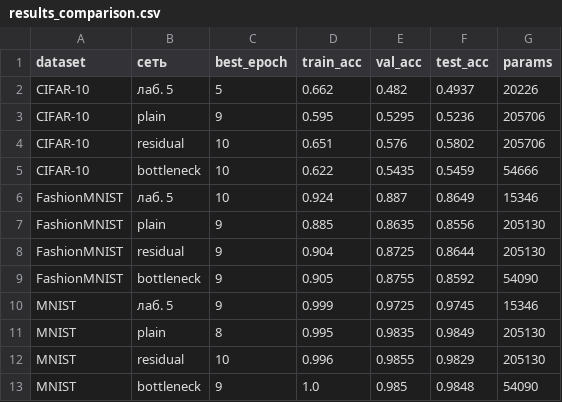
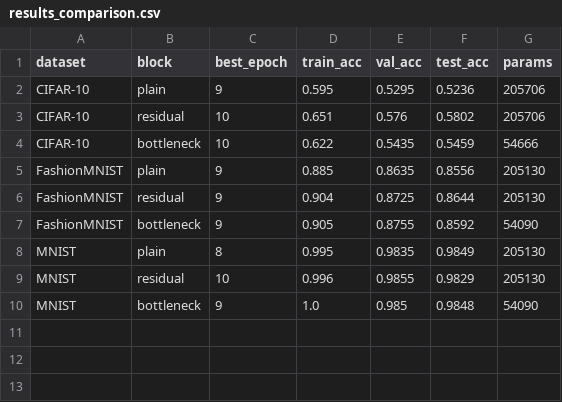
Before and after one commit to UsusCimex/NSU_DeepLearning, a CSV file: labs/lab-06-resnet/results_comparison.csv, drawn as a sheet.

Commit message:
в лабораторной 6 из сравнения убрана сеть из лабораторной 5, неостаточная сеть - plain

```diff
--- a/labs/lab-06-resnet/results_comparison.csv
+++ b/labs/lab-06-resnet/results_comparison.csv
@@ -1,3 +1,2 @@
-dataset,сеть,best_epoch,train_acc,val_acc,test_acc,params
-CIFAR-10,лаб. 5,5,0.662,0.482,0.4937,20226
+dataset,block,best_epoch,train_acc,val_acc,test_acc,params
 CIFAR-10,plain,9,0.595,0.5295,0.5236,205706
@@ -5,3 +4,2 @@ CIFAR-10,residual,10,0.651,0.576,0.5802,205706
 CIFAR-10,bottleneck,10,0.622,0.5435,0.5459,54666
-FashionMNIST,лаб. 5,10,0.924,0.887,0.8649,15346
 FashionMNIST,plain,9,0.885,0.8635,0.8556,205130
@@ -9,3 +7,2 @@ FashionMNIST,residual,9,0.904,0.8725,0.8644,205130
 FashionMNIST,bottleneck,9,0.905,0.8755,0.8592,54090
-MNIST,лаб. 5,9,0.999,0.9725,0.9745,15346
 MNIST,plain,8,0.995,0.9835,0.9849,205130
```
Also changed, not shown: 1 other file.
